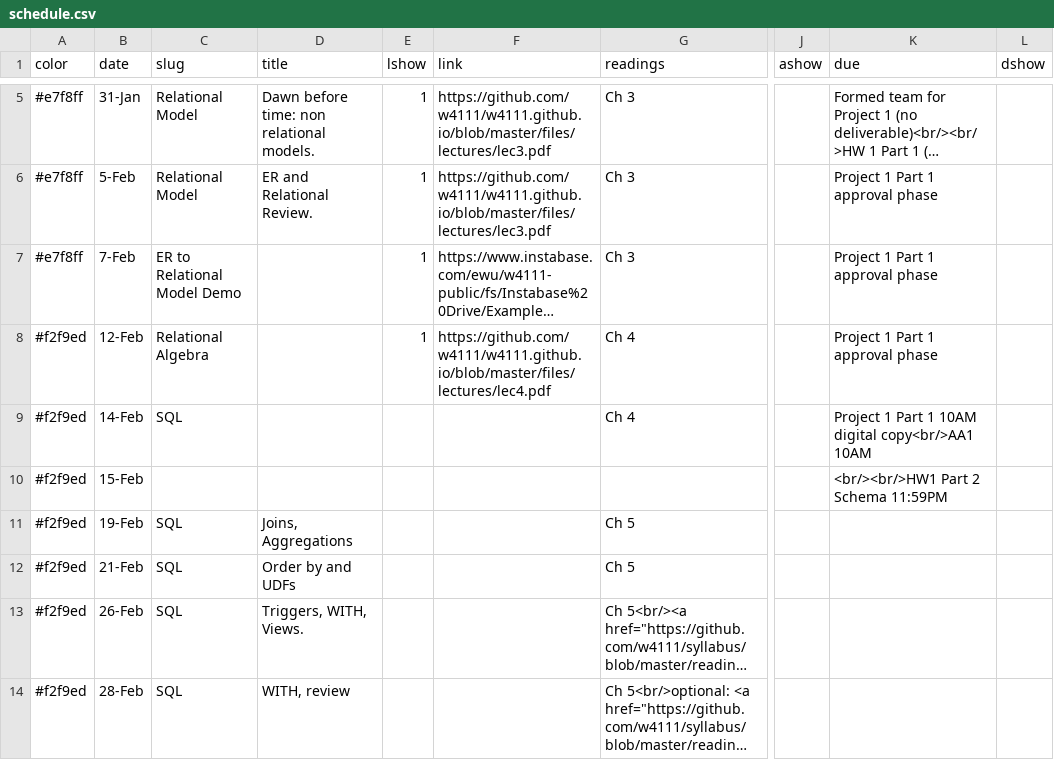
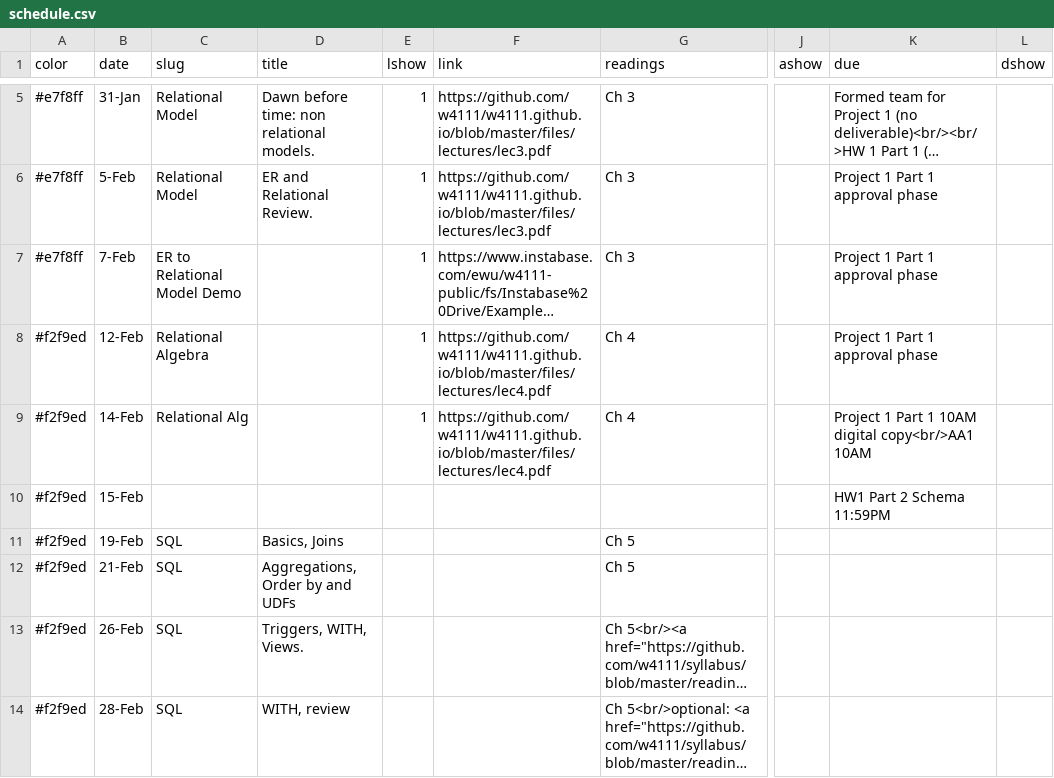
Before and after one commit to KnightMollo/w4111.github.io, a CSV file: _data/schedule.csv, drawn as a sheet; only a part is shown, gaps mark what is left out; long unchanged cells end in …; the diff names each change by its address in the sheet, - before the commit and + after, or states it on an @@ line.

```diff
--- a/_data/schedule.csv
+++ b/_data/schedule.csv
-C9 (slug): SQL
+C9 (slug): Relational Alg
-E9 (lshow): (empty)
+E9 (lshow): 1
-F9 (link): (empty)
+F9 (link): https://github.com/w4111/w4111.github.io/blob/master/files/lectures/lec4.pdf
-K10 (due): <br/><br/>HW1 Part 2 Schema 11:59PM
+K10 (due): HW1 Part 2 Schema 11:59PM
-D11 (title): Joins, Aggregations
+D11 (title): Basics, Joins
-D12 (title): Order by and UDFs
+D12 (title): Aggregations, Order by and UDFs
```
Also changed, not shown: 1 other file.
